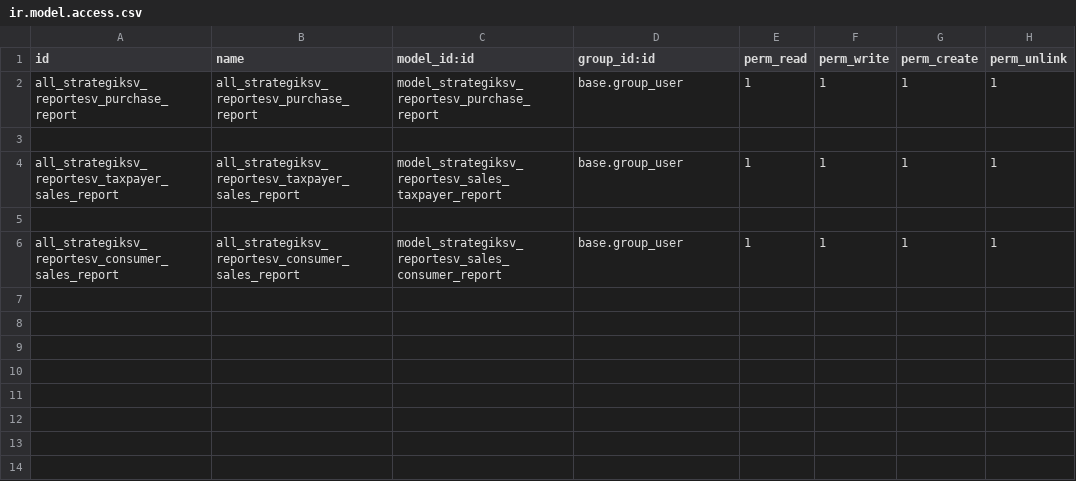
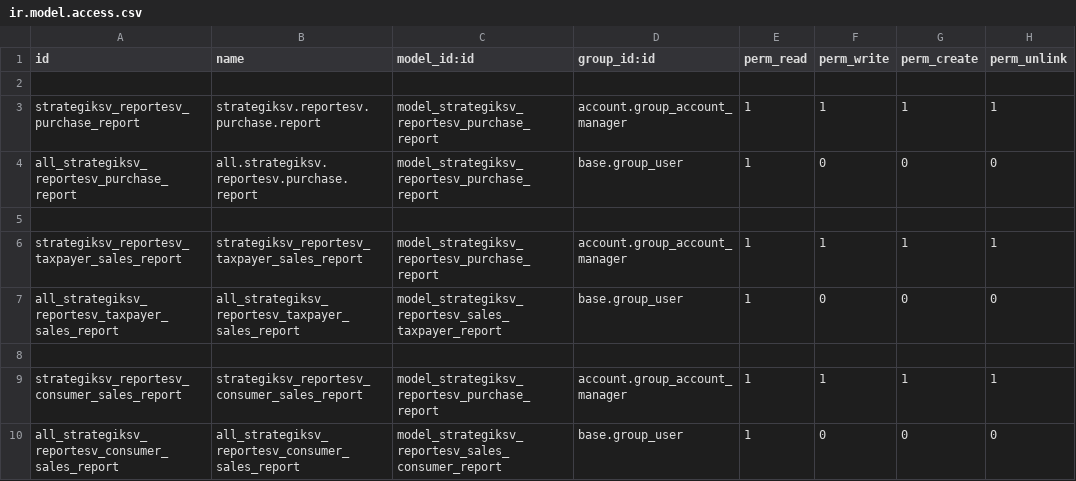
Before and after one commit to DalthonD/daltonOdoo, a CSV file: reportesv/reportesv/security/ir.model.access.csv, drawn as a sheet.

Commit message:
Vistas de reporte funcionando
Falta hacer todas las modificaciones necesarias para que provea de la informacion correcta

```diff
--- a/reportesv/reportesv/security/ir.model.access.csv
+++ b/reportesv/reportesv/security/ir.model.access.csv
@@ -1,6 +1,10 @@
 id,name,model_id:id,group_id:id,perm_read,perm_write,perm_create,perm_unlink
-all_strategiksv_reportesv_purchase_report,all_strategiksv_reportesv_purchase_report,model_strategiksv_reportesv_purchase_report,base.group_user,1,1,1,1
 
-all_strategiksv_reportesv_taxpayer_sales_report,all_strategiksv_reportesv_taxpayer_sales_report,model_strategiksv_reportesv_sales_taxpayer_report,base.group_user,1,1,1,1
+strategiksv_reportesv_purchase_report,strategiksv.reportesv.purchase.report,model_strategiksv_reportesv_purchase_report,account.group_account_manager,1,1,1,1
+all_strategiksv_reportesv_purchase_report,all.strategiksv.reportesv.purchase.report,model_strategiksv_reportesv_purchase_report,base.group_user,1,0,0,0
 
-all_strategiksv_reportesv_consumer_sales_report,all_strategiksv_reportesv_consumer_sales_report,model_strategiksv_reportesv_sales_consumer_report,base.group_user,1,1,1,1
+strategiksv_reportesv_taxpayer_sales_report,strategiksv_reportesv_taxpayer_sales_report,model_strategiksv_reportesv_purchase_report,account.group_account_manager,1,1,1,1
+all_strategiksv_reportesv_taxpayer_sales_report,all_strategiksv_reportesv_taxpayer_sales_report,model_strategiksv_reportesv_sales_taxpayer_report,base.group_user,1,0,0,0
+
+strategiksv_reportesv_consumer_sales_report,strategiksv_reportesv_consumer_sales_report,model_strategiksv_reportesv_purchase_report,account.group_account_manager,1,1,1,1
+all_strategiksv_reportesv_consumer_sales_report,all_strategiksv_reportesv_consumer_sales_report,model_strategiksv_reportesv_sales_consumer_report,base.group_user,1,0,0,0
```
Also changed, not shown: 5 other files.
